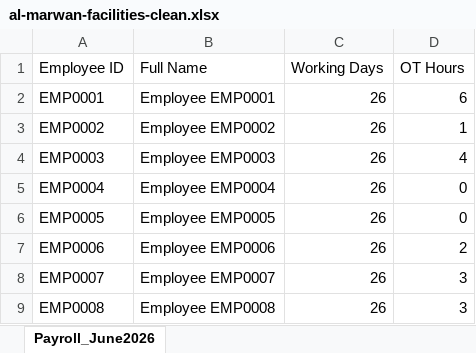
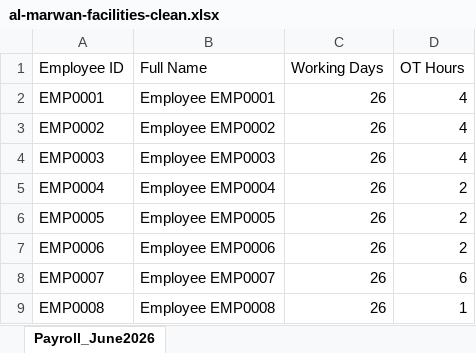
Before and after one commit to sharvesh300/TIA-TASC, an Excel workbook: samples/al-marwan-facilities-clean.xlsx, sheet Payroll_June2026, drawn as a sheet; values as stored, in another font and other column widths than the file's, no borders; the diff names each change by its address in the sheet, - before the commit and + after, or states it on an @@ line.

Commit message:
feat: implement employee matching service with name-based fallback and update sample datasets

```diff
--- a/samples/al-marwan-facilities-clean.xlsx (sheet Payroll_June2026)
+++ b/samples/al-marwan-facilities-clean.xlsx (sheet Payroll_June2026)
-D2 (OT Hours): 6
+D2 (OT Hours): 4
-D3 (OT Hours): 1
+D3 (OT Hours): 4
-D5:D6 (OT Hours): 0
+D5:D6 (OT Hours): 2
-D8 (OT Hours): 3
+D8 (OT Hours): 6
-D9 (OT Hours): 3
+D9 (OT Hours): 1
```
Also changed, not shown: samples/al-marwan-facilities-messy.xlsx, samples/gulf-star-logistics-clean.xlsx, 3 other files.
